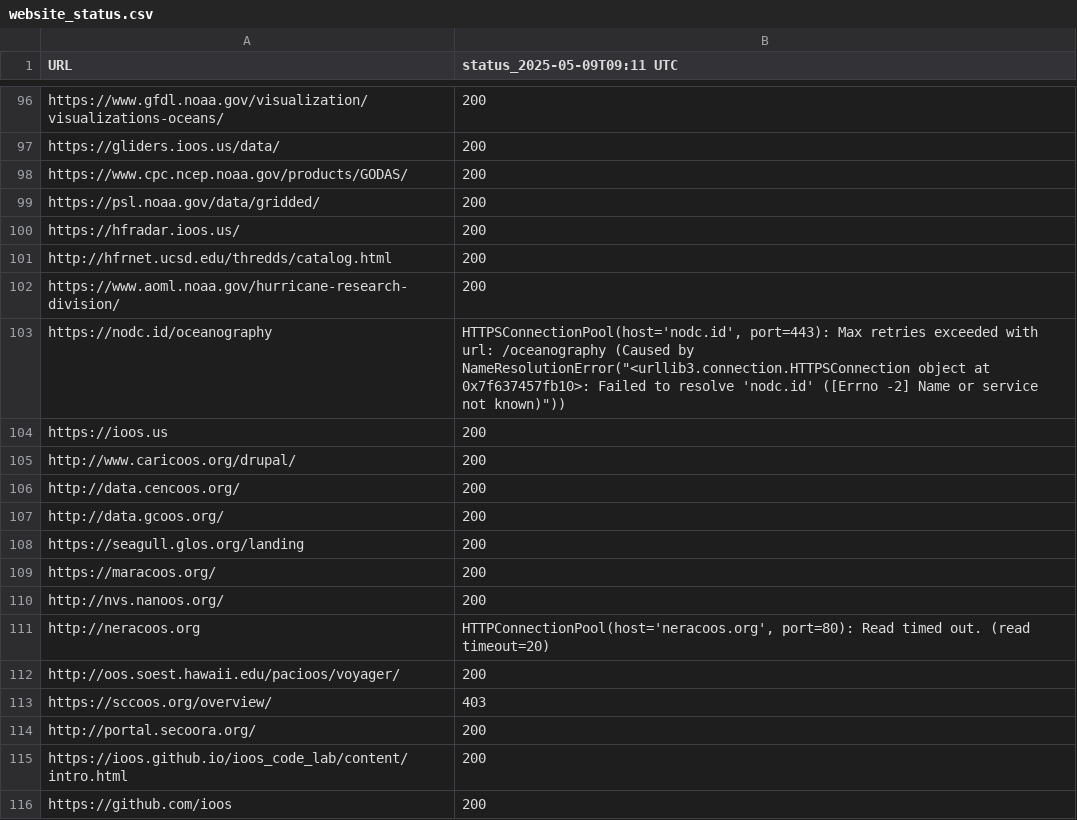
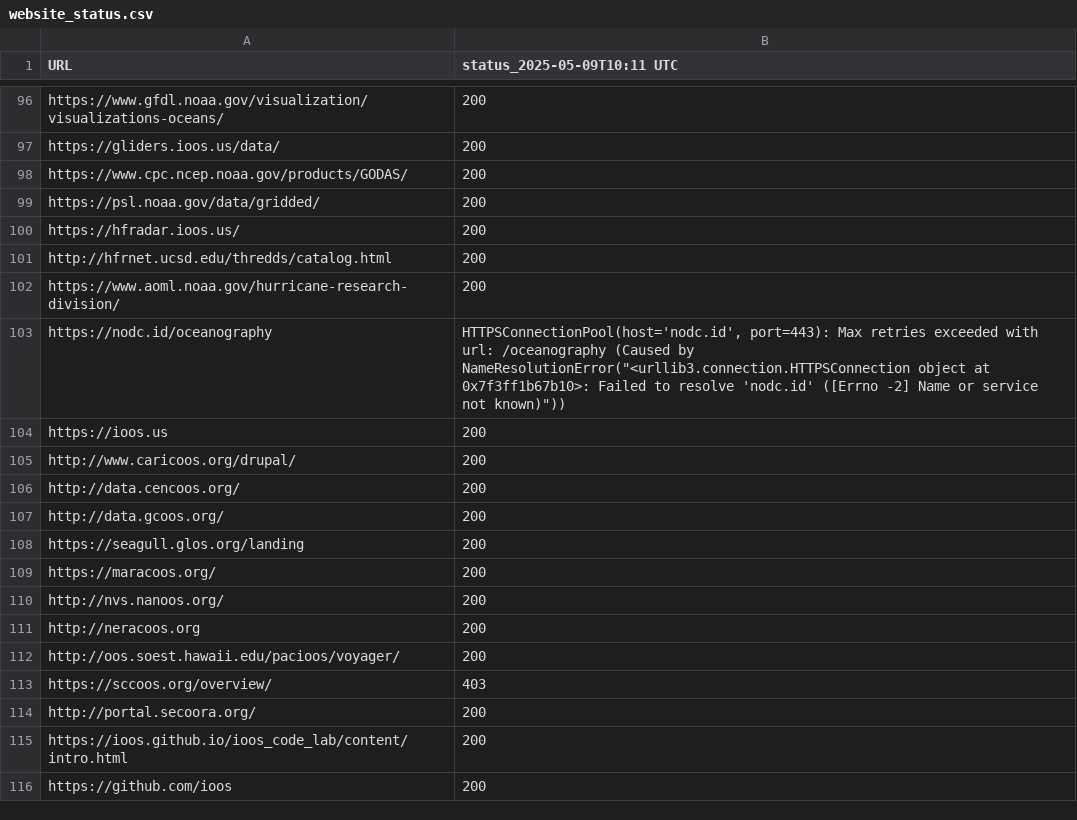
Before and after one commit to MathewBiddle/check_websites, a CSV file: website_status.csv, drawn as a sheet; only a part is shown, gaps mark what is left out; the diff names each change by its address in the sheet, - before the commit and + after, or states it on an @@ line.

```diff
--- a/website_status.csv
+++ b/website_status.csv
-B1: status_2025-05-09T09:11 UTC
+B1: status_2025-05-09T10:11 UTC
-B103 (status_2025-05-09T10:11 UTC): …object at 0x7f637457fb10>: Failed to…
+B103 (status_2025-05-09T10:11 UTC): …object at 0x7f3ff1b67b10>: Failed to…
-B111 (status_2025-05-09T10:11 UTC): HTTPConnectionPool(host='neracoos.org', port=80): Read timed out. (read timeout=20)
+B111 (status_2025-05-09T10:11 UTC): 200
```
Also changed, not shown: 1 other file.
